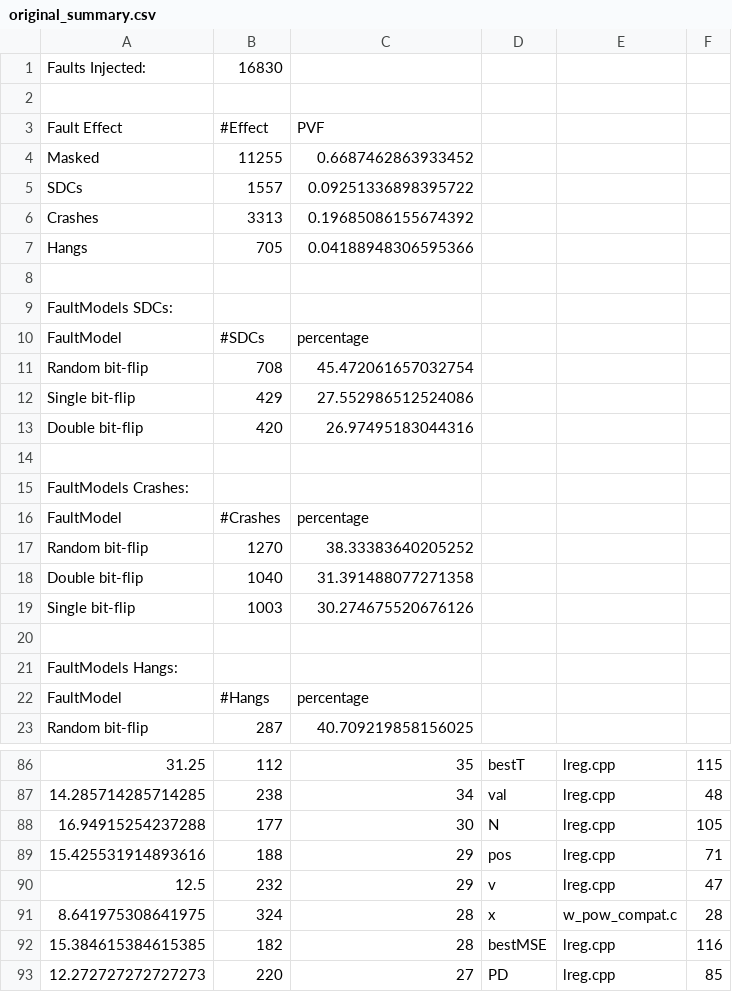
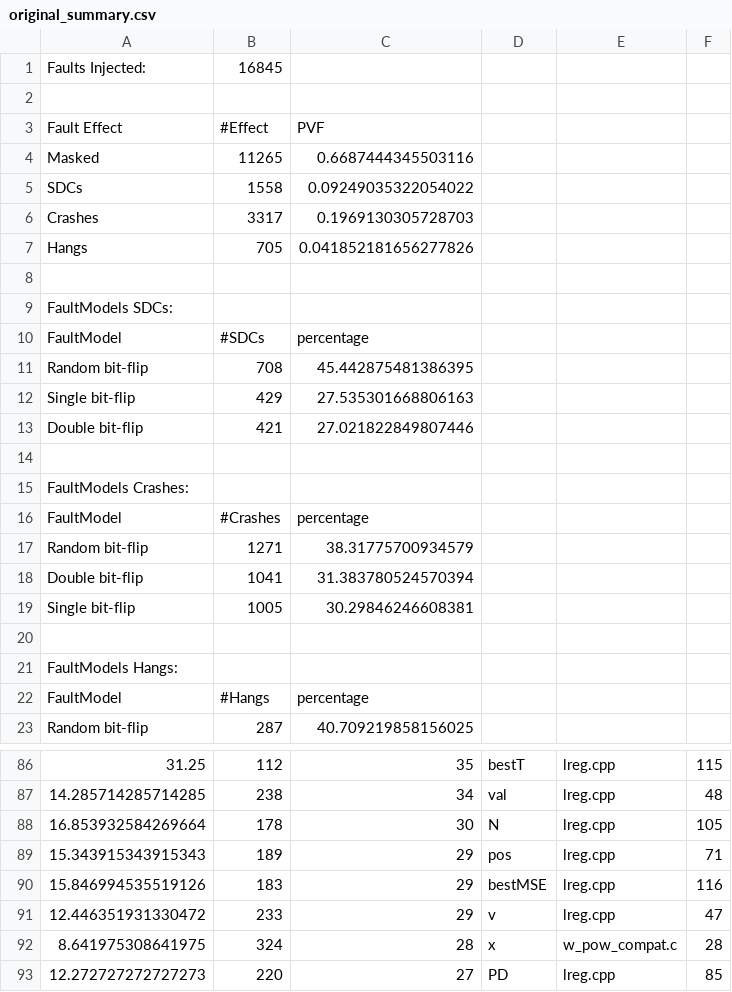
Before and after one commit to WilliamWV/linearRegression-faultInjection, a CSV file: original/faultReport/original_summary.csv, drawn as a sheet; only a part is shown, gaps mark what is left out; removed rows and columns are numbered as before the commit, all else as after; the diff covers the shown part only; the diff names each change by its address in the sheet, - before the commit and + after, or states it on an @@ line.

```diff
--- a/original/faultReport/original_summary.csv
+++ b/original/faultReport/original_summary.csv
-B1: 16830
+B1: 16845
-B4: 11255
+B4: 11265
-C4: 0.6687462863933452
+C4: 0.6687444345503116
-B5: 1557
+B5: 1558
-C5: 0.09251336898395722
+C5: 0.09249035322054022
-B6: 3313
+B6: 3317
-C6: 0.19685086155674392
+C6: 0.1969130305728703
-C7: 0.04188948306595366
+C7: 0.041852181656277826
-C11: 45.472061657032754
+C11: 45.442875481386395
-C12: 27.552986512524086
+C12: 27.535301668806163
-B13: 420
+B13: 421
-C13: 26.97495183044316
+C13: 27.021822849807446
-B17: 1270
+B17: 1271
-C17: 38.33383640205252
+C17: 38.31775700934579
-B18: 1040
+B18: 1041
-C18: 31.391488077271358
+C18: 31.383780524570394
-B19: 1003
+B19: 1005
-C19: 30.274675520676126
+C19: 30.29846246608381
-A88: 16.94915254237288
+A88: 16.853932584269664
-B88: 177
+B88: 178
-A89: 15.425531914893616
+A89: 15.343915343915343
-B89: 188
+B89: 189
+row 90: 15.846994535519126 | 183 | 29 | bestMSE | lreg.cpp | 116
-A91: 12.5
+A91: 12.446351931330472
-B91: 232
+B91: 233
-row 92: 15.384615384615385 | 182 | 28 | bestMSE | lreg.cpp | 116
```
Also changed, not shown: 2 added rows, 2 removed rows and 42 edited cells elsewhere in this file, original/faultReport/original_crash.csv, original/faultReport/original_sdc.csv, 39 other files.
